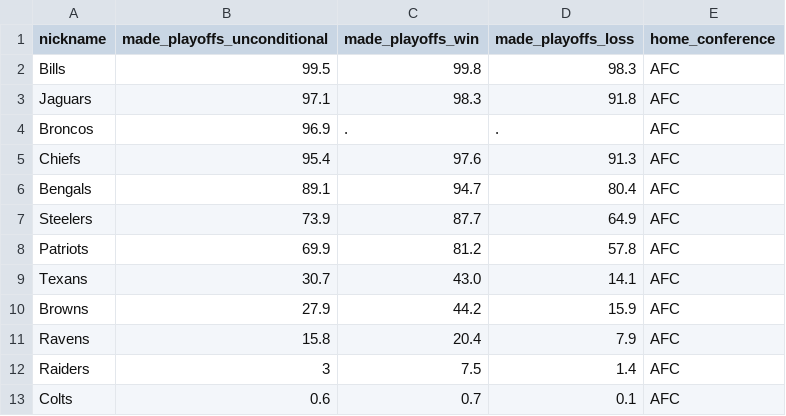
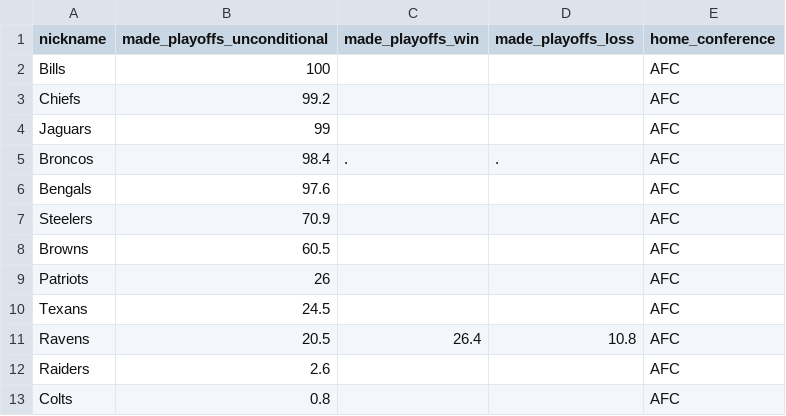
Before and after one commit to Silver-Bulletin/elway-embed-data, a CSV file: data/latest/elway-conditional.csv, drawn as a sheet; only a part is shown; the diff covers the shown part only.

```diff
--- a/data/latest/elway-conditional.csv
+++ b/data/latest/elway-conditional.csv
@@ -1,13 +1,13 @@
 nickname,made_playoffs_unconditional,made_playoffs_win,made_playoffs_loss,home_conference
-Bills,99.5,99.8,98.3,AFC
-Jaguars,97.1,98.3,91.8,AFC
-Broncos,96.9,.,.,AFC
-Chiefs,95.4,97.6,91.3,AFC
-Bengals,89.1,94.7,80.4,AFC
-Steelers,73.9,87.7,64.9,AFC
-Patriots,69.9,81.2,57.8,AFC
-Texans,30.7,43.0,14.1,AFC
-Browns,27.9,44.2,15.9,AFC
-Ravens,15.8,20.4,7.9,AFC
-Raiders,3,7.5,1.4,AFC
-Colts,0.6,0.7,0.1,AFC
+Bills,100,,,AFC
+Chiefs,99.2,,,AFC
+Jaguars,99,,,AFC
+Broncos,98.4,.,.,AFC
+Bengals,97.6,,,AFC
+Steelers,70.9,,,AFC
+Browns,60.5,,,AFC
+Patriots,26,,,AFC
+Texans,24.5,,,AFC
+Ravens,20.5,26.4,10.8,AFC
+Raiders,2.6,,,AFC
+Colts,0.8,,,AFC
```
Also changed, not shown: 7 added rows, 7 removed rows and 26 edited cells elsewhere in this file, data/latest/elway-future-games.csv, data/latest/elway-margin-games.csv, 45 other files.
